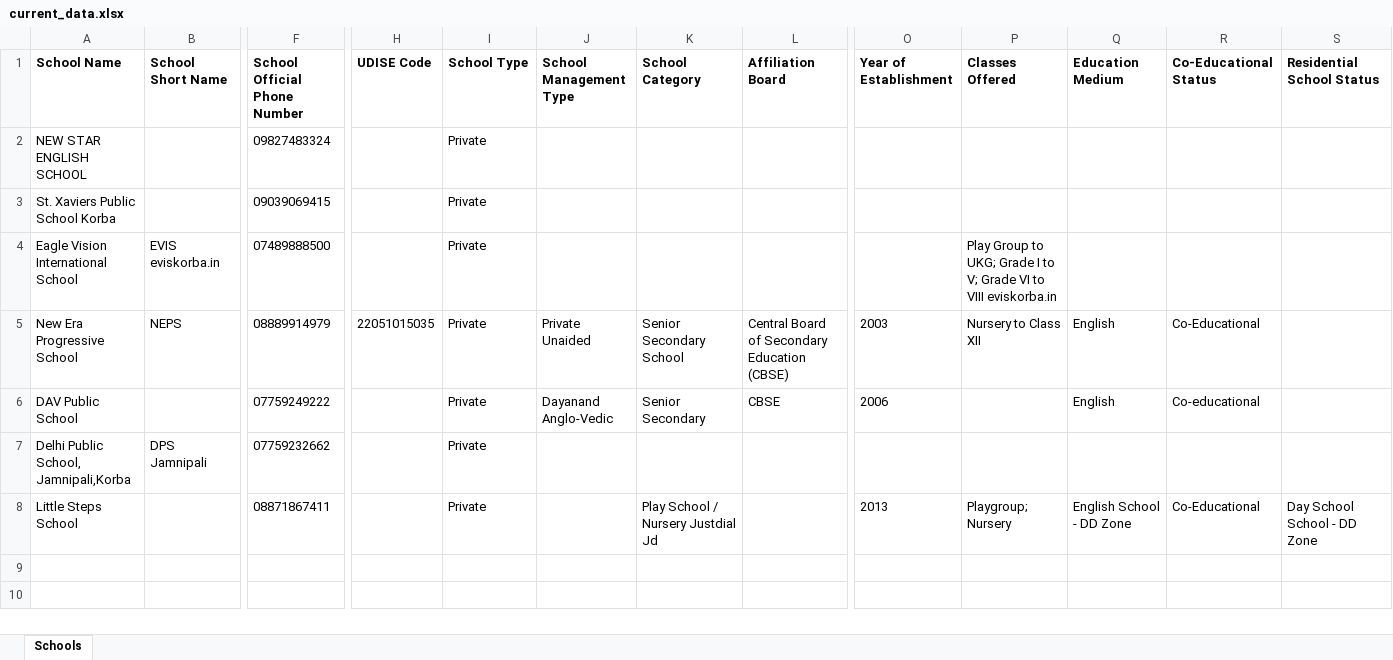
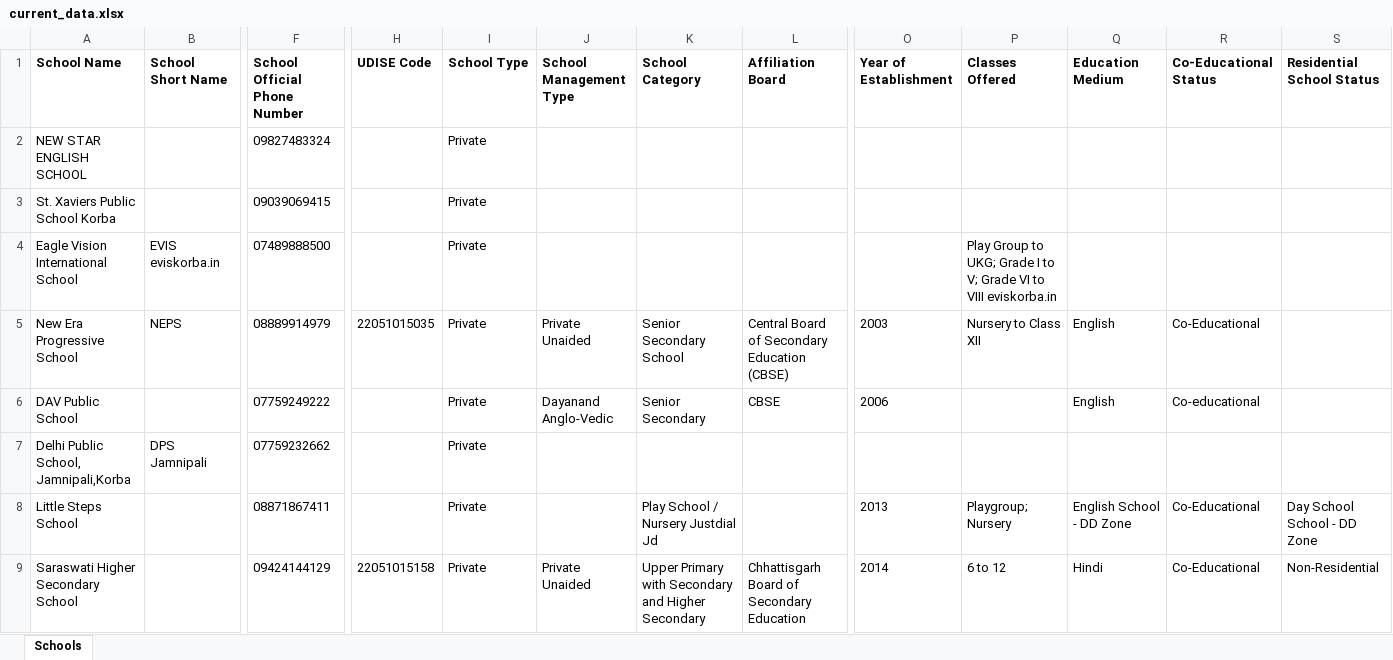
Before and after one commit to anandsagar6/School_Data_Scraper, an Excel workbook: Excel_Data/current_data.xlsx, sheet Schools, drawn as a sheet; only a part is shown, gaps mark what is left out; values as stored, in another font and other column widths than the file's, no borders; rows hold the shown columns only; the diff names each change by its address in the sheet, - before the commit and + after, or states it on an @@ line.

Commit message:
school data: school saved in Korba District (rank 3/10)

```diff
--- a/Excel_Data/current_data.xlsx (sheet Schools)
+++ b/Excel_Data/current_data.xlsx (sheet Schools)
+row 9: Saraswati Higher Secondary School |  | 09424144129 | 22051015158 | Private | Private Unaided | Upper Primary with Secondary and Higher Secondary | Chhattisgarh Board of Secondary Education | 2014 | 6 to 12 | Hindi | Co-Educational | Non-Residential
```
Also changed, not shown: Excel_Data/master_data.xlsx, Temp_Data/Chhattisgarh_Korba_District_temporary_schools.xlsx, 1 other file.
